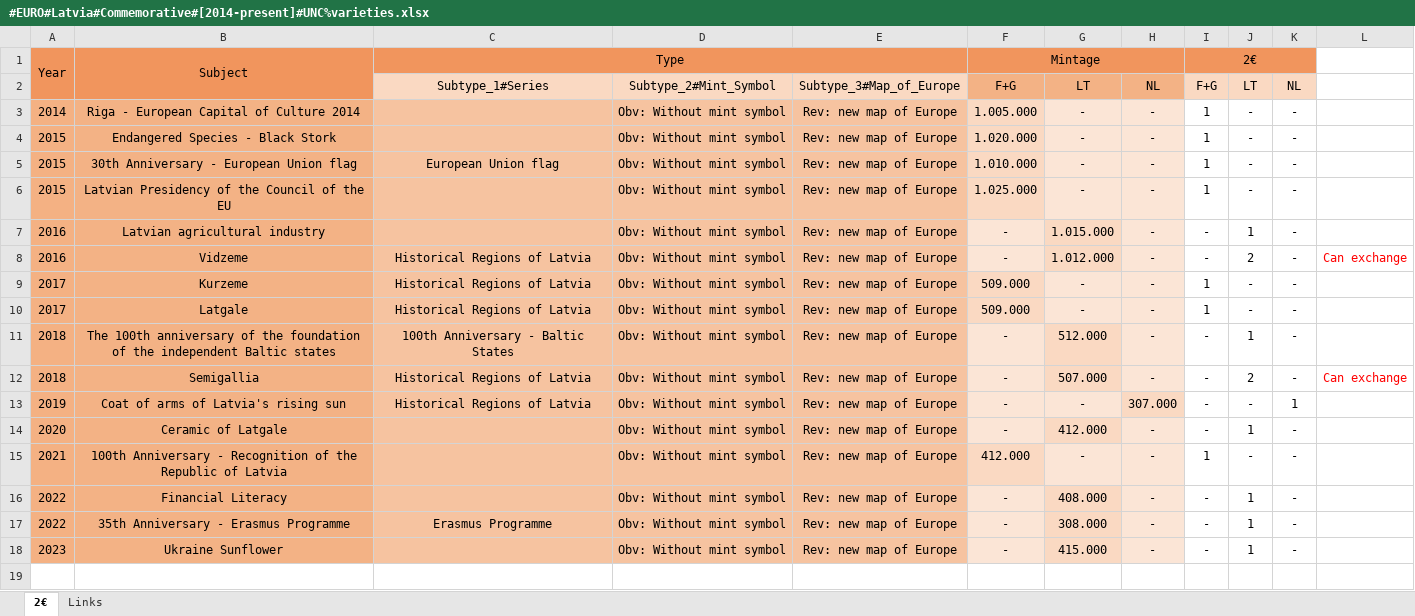
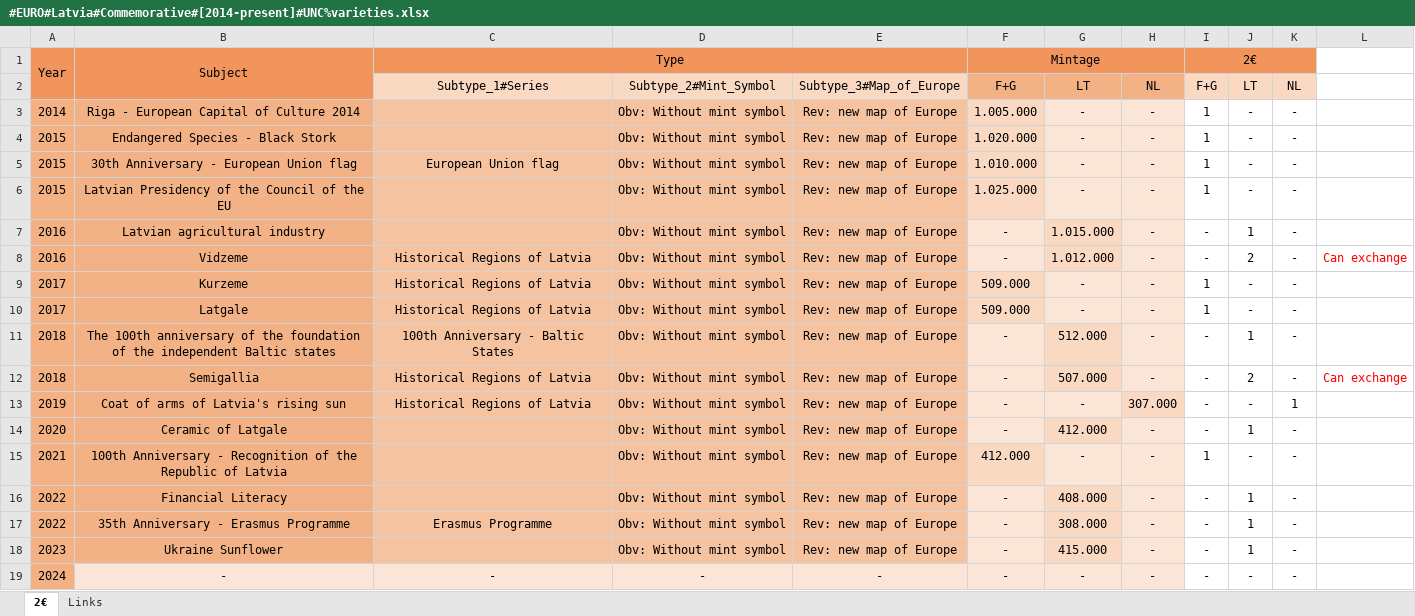
Before and after one commit to DartAlexator/CoinCollection, an Excel workbook: Collections/EURO/Latvia/#EURO#Latvia#Commemorative#[2014-present]#UNC%varieties.xlsx, sheet 2€, drawn as a sheet; values as stored, in another font and other column widths than the file's, no borders; conditional formats not drawn; the diff names each change by its address in the sheet, - before the commit and + after, or states it on an @@ line.

```diff
--- a/Collections/EURO/Latvia/#EURO#Latvia#Commemorative#[2014-present]#UNC%varieties.xlsx (sheet 2€)
+++ b/Collections/EURO/Latvia/#EURO#Latvia#Commemorative#[2014-present]#UNC%varieties.xlsx (sheet 2€)
+row 19: 2024 | - | - | - | - | - | - | - | - | - | -
```
Also changed, not shown: Collections/EURO/Croatia/#EURO#Croatia#Commemorative#[2023-present]#UNC%varieties.xlsx, Collections/EURO/Estonia/#EURO#Estonia#Commemorative#[2012-present]#UNC%varieties.xlsx, 17 other files.
